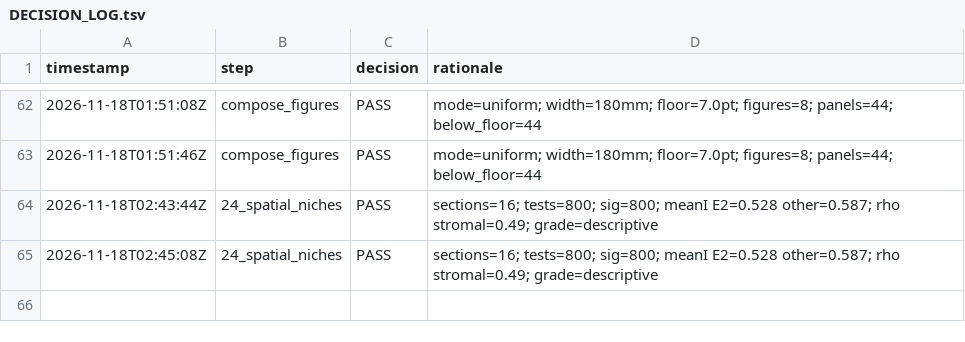
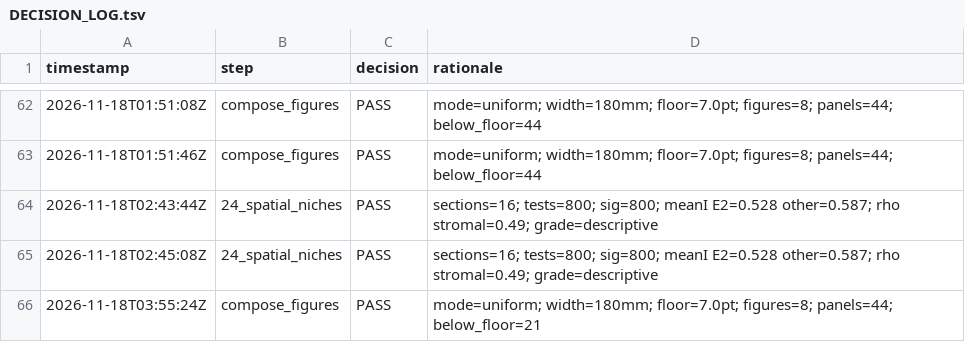
Before and after one commit to yangmylab/colorectal_cancer_analysis, a TSV file: CRC_BAP/Logs/DECISION_LOG.tsv, drawn as a sheet; only a part is shown, gaps mark what is left out; the diff names each change by its address in the sheet, - before the commit and + after, or states it on an @@ line.

Commit message:
handoff: scope R01 bibliography and the figure leftovers for the next session
R01 is stopped deliberately: ~40 references need individual OpenAlex/PubMed
verification plus a sentence-level support check, and a half-verified list is
worse than none. Records the plan and the two figure leftovers (20_spatial curl
failure keeping plot_25-27 large; visual pass not yet done).

DECISION_LOG gains the compose_figures row from the recomposition
(below_floor=21 of 44, down from 44).

```diff
--- a/CRC_BAP/Logs/DECISION_LOG.tsv
+++ b/CRC_BAP/Logs/DECISION_LOG.tsv
+row 66: 2026-11-18T03:55:24Z | compose_figures | PASS | mode=uniform; width=180mm; floor=7.0pt; figures=8; panels=44; below_floor=21
```
Also changed, not shown: 1 other file.
